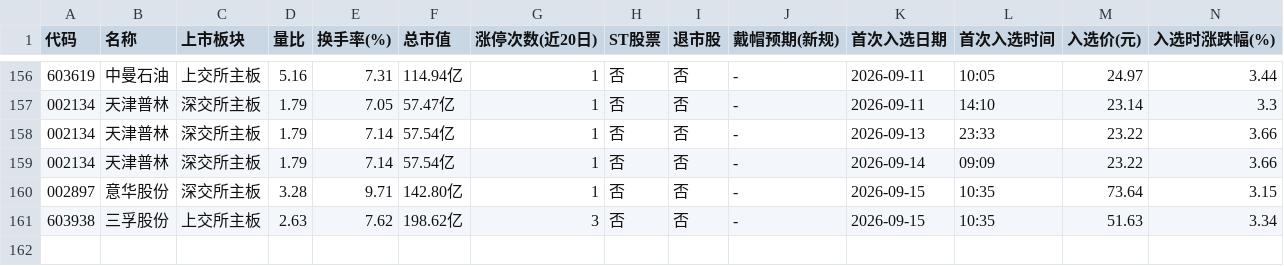
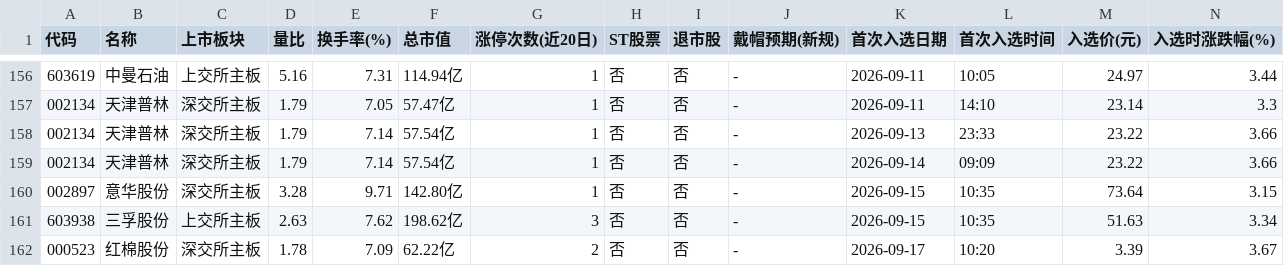
Before and after one commit to xps520/mx-stocks-monitor, a CSV file: mx_stocks_screener/观察池_累计.csv, drawn as a sheet; only a part is shown, gaps mark what is left out; rows hold the shown columns only; the diff names each change by its address in the sheet, - before the commit and + after, or states it on an @@ line.

```diff
--- a/mx_stocks_screener/观察池_累计.csv
+++ b/mx_stocks_screener/观察池_累计.csv
+row 162: 000523 | 红棉股份 | 深交所主板 | 1.78 | 7.09 | 62.22亿 | 2 | 否 | 否 | - | 2026-09-17 | 10:20 | 3.39 | 3.67
```
Also changed, not shown: 1 other file.
